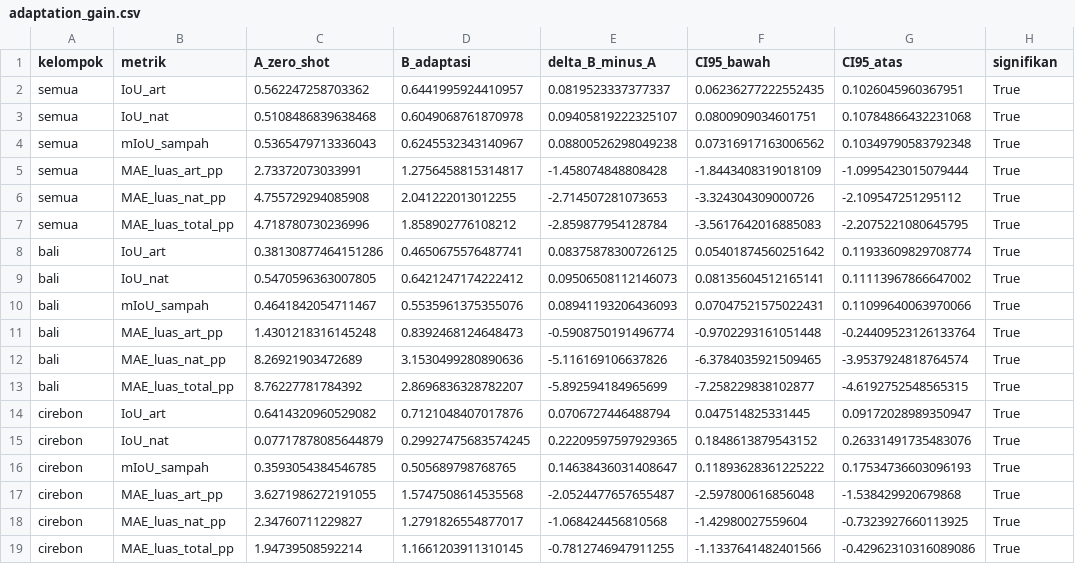
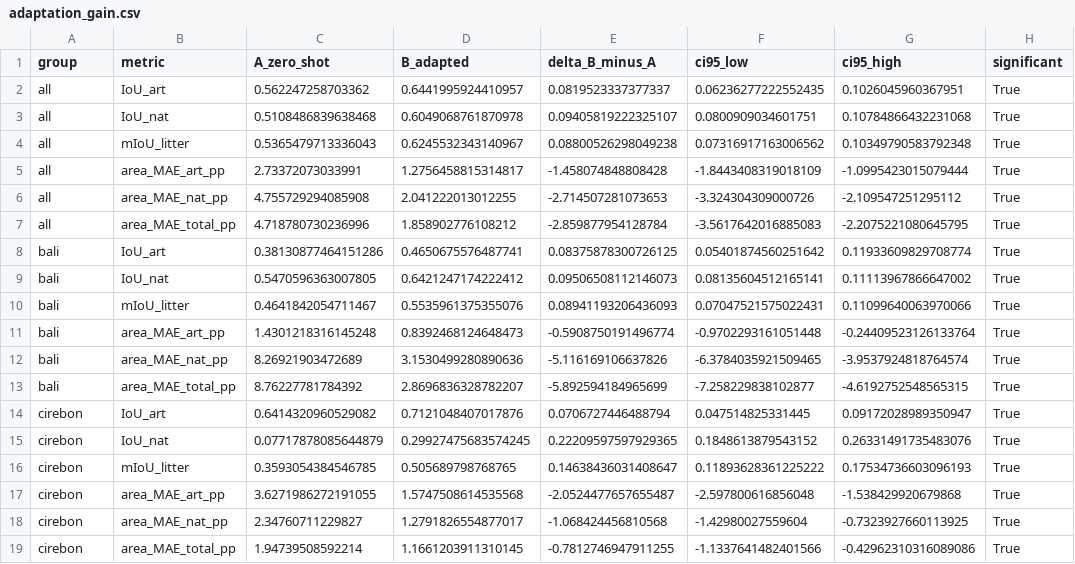
Before and after one commit to rafiadabhi/beach-litter-transfer, a CSV file: results/05_06_adaptation/segformer_b3/adaptation_gain.csv, drawn as a sheet.

```diff
--- a/results/05_06_adaptation/segformer_b3/adaptation_gain.csv
+++ b/results/05_06_adaptation/segformer_b3/adaptation_gain.csv
@@ -1,19 +1,19 @@
-kelompok,metrik,A_zero_shot,B_adaptasi,delta_B_minus_A,CI95_bawah,CI95_atas,signifikan
-semua,IoU_art,0.562247258703362,0.6441995924410957,0.0819523337377337,0.06236277222552435,0.1026045960367951,True
-semua,IoU_nat,0.5108486839638468,0.6049068761870978,0.09405819222325107,0.0800909034601751,0.10784866432231068,True
-semua,mIoU_sampah,0.5365479713336043,0.6245532343140967,0.08800526298049238,0.07316917163006562,0.10349790583792348,True
-semua,MAE_luas_art_pp,2.73372073033991,1.2756458815314817,-1.458074848808428,-1.8443408319018109,-1.0995423015079444,True
-semua,MAE_luas_nat_pp,4.755729294085908,2.041222013012255,-2.714507281073653,-3.324304309000726,-2.109547251295112,True
-semua,MAE_luas_total_pp,4.718780730236996,1.858902776108212,-2.859877954128784,-3.5617642016885083,-2.2075221080645795,True
+group,metric,A_zero_shot,B_adapted,delta_B_minus_A,ci95_low,ci95_high,significant
+all,IoU_art,0.562247258703362,0.6441995924410957,0.0819523337377337,0.06236277222552435,0.1026045960367951,True
+all,IoU_nat,0.5108486839638468,0.6049068761870978,0.09405819222325107,0.0800909034601751,0.10784866432231068,True
+all,mIoU_litter,0.5365479713336043,0.6245532343140967,0.08800526298049238,0.07316917163006562,0.10349790583792348,True
+all,area_MAE_art_pp,2.73372073033991,1.2756458815314817,-1.458074848808428,-1.8443408319018109,-1.0995423015079444,True
+all,area_MAE_nat_pp,4.755729294085908,2.041222013012255,-2.714507281073653,-3.324304309000726,-2.109547251295112,True
+all,area_MAE_total_pp,4.718780730236996,1.858902776108212,-2.859877954128784,-3.5617642016885083,-2.2075221080645795,True
 bali,IoU_art,0.38130877464151286,0.4650675576487741,0.08375878300726125,0.05401874560251642,0.11933609829708774,True
 bali,IoU_nat,0.5470596363007805,0.6421247174222412,0.09506508112146073,0.08135604512165141,0.11113967866647002,True
-bali,mIoU_sampah,0.4641842054711467,0.5535961375355076,0.08941193206436093,0.07047521575022431,0.11099640063970066,True
-bali,MAE_luas_art_pp,1.4301218316145248,0.8392468124648473,-0.5908750191496774,-0.9702293161051448,-0.24409523126133764,True
-bali,MAE_luas_nat_pp,8.26921903472689,3.1530499280890636,-5.116169106637826,-6.3784035921509465,-3.9537924818764574,True
-bali,MAE_luas_total_pp,8.76227781784392,2.8696836328782207,-5.892594184965699,-7.258229838102877,-4.6192752548565315,True
+bali,mIoU_litter,0.4641842054711467,0.5535961375355076,0.08941193206436093,0.07047521575022431,0.11099640063970066,True
+bali,area_MAE_art_pp,1.4301218316145248,0.8392468124648473,-0.5908750191496774,-0.9702293161051448,-0.24409523126133764,True
+bali,area_MAE_nat_pp,8.26921903472689,3.1530499280890636,-5.116169106637826,-6.3784035921509465,-3.9537924818764574,True
+bali,area_MAE_total_pp,8.76227781784392,2.8696836328782207,-5.892594184965699,-7.258229838102877,-4.6192752548565315,True
 cirebon,IoU_art,0.6414320960529082,0.7121048407017876,0.0706727446488794,0.047514825331445,0.09172028989350947,True
 cirebon,IoU_nat,0.07717878085644879,0.29927475683574245,0.22209597597929365,0.1848613879543152,0.26331491735483076,True
-cirebon,mIoU_sampah,0.3593054384546785,0.505689798768765,0.14638436031408647,0.11893628361225222,0.17534736603096193,True
-cirebon,MAE_luas_art_pp,3.6271986272191055,1.5747508614535568,-2.0524477657655487,-2.597800616856048,-1.538429920679868,True
-cirebon,MAE_luas_nat_pp,2.34760711229827,1.2791826554877017,-1.068424456810568,-1.42980027559604,-0.7323927660113925,True
-cirebon,MAE_luas_total_pp,1.94739508592214,1.1661203911310145,-0.7812746947911255,-1.1337641482401566,-0.42962310316089086,True
+cirebon,mIoU_litter,0.3593054384546785,0.505689798768765,0.14638436031408647,0.11893628361225222,0.17534736603096193,True
+cirebon,area_MAE_art_pp,3.6271986272191055,1.5747508614535568,-2.0524477657655487,-2.597800616856048,-1.538429920679868,True
+cirebon,area_MAE_nat_pp,2.34760711229827,1.2791826554877017,-1.068424456810568,-1.42980027559604,-0.7323927660113925,True
+cirebon,area_MAE_total_pp,1.94739508592214,1.1661203911310145,-0.7812746947911255,-1.1337641482401566,-0.42962310316089086,True
```
Also changed, not shown: results/05_06_adaptation/segformer_b3/gain_per_config.csv, 11 other files.
